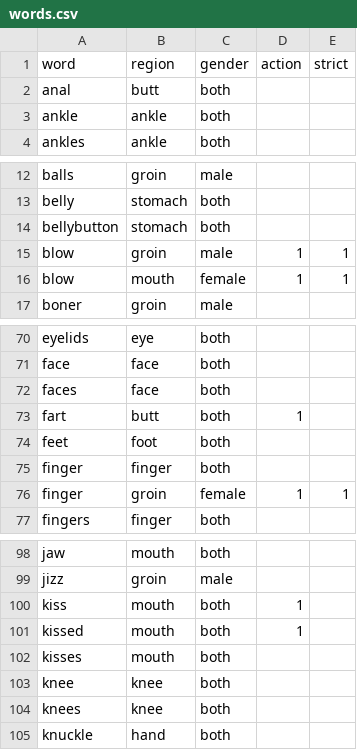
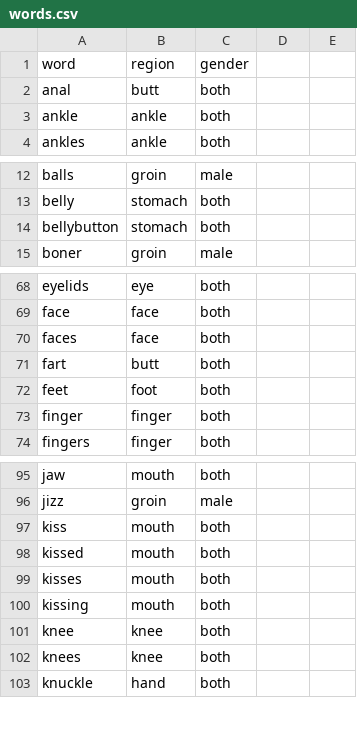
Before and after one commit to beefoo/music-lab-scripts, a CSV file: 08_body/data/words.csv, drawn as a sheet; only a part is shown, gaps mark what is left out; removed rows and columns are numbered as before the commit, all else as after; the diff names each change by its address in the sheet, - before the commit and + after, or states it on an @@ line.

Commit message:
body: remove action words, remove blow/finger, update analysis

```diff
--- a/08_body/data/words.csv
+++ b/08_body/data/words.csv
-D1: action
+D1: (empty)
-E1: strict
+E1: (empty)
-row 15: blow | groin | male | 1 | 1
-row 16: blow | mouth | female | 1 | 1
-D71: 1
+D71: (empty)
-row 76: finger | groin | female | 1 | 1
-D97:D98: 1
+D97:D98: (empty)
+row 100: kissing | mouth | both
```
Also changed, not shown: 08_body/data/song_analysis.csv, 3 other files.
